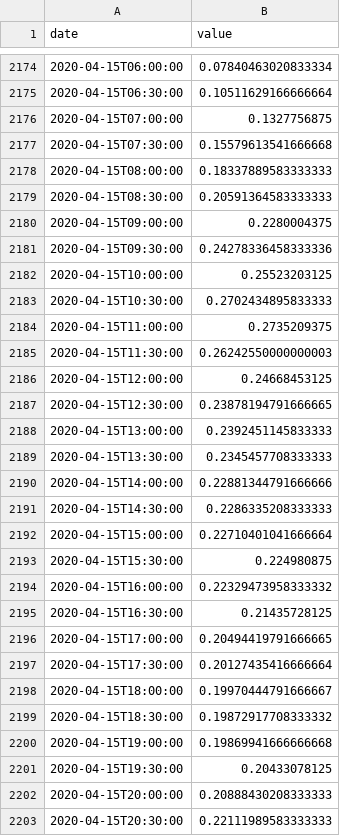
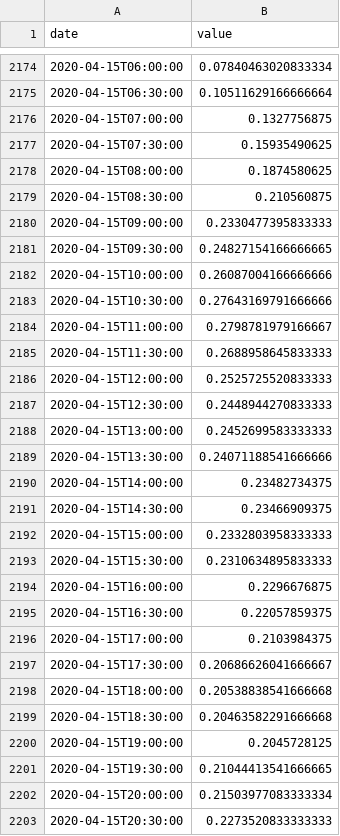
Before and after one commit to pschaus/covidbe-opendata, a CSV file: static/csv/traffic/GB/MAPS.csv, drawn as a sheet; only a part is shown, gaps mark what is left out; the diff covers the shown part only.

```diff
--- a/static/csv/traffic/GB/MAPS.csv
+++ b/static/csv/traffic/GB/MAPS.csv
@@ -2176,28 +2176,28 @@ date,value
 2020-04-15T07:00:00,0.1327756875
-2020-04-15T07:30:00,0.15579613541666668
-2020-04-15T08:00:00,0.18337889583333333
-2020-04-15T08:30:00,0.20591364583333333
-2020-04-15T09:00:00,0.2280004375
-2020-04-15T09:30:00,0.24278336458333336
-2020-04-15T10:00:00,0.25523203125
-2020-04-15T10:30:00,0.2702434895833333
-2020-04-15T11:00:00,0.2735209375
-2020-04-15T11:30:00,0.26242550000000003
-2020-04-15T12:00:00,0.24668453125
-2020-04-15T12:30:00,0.23878194791666665
-2020-04-15T13:00:00,0.2392451145833333
-2020-04-15T13:30:00,0.2345457708333333
-2020-04-15T14:00:00,0.22881344791666666
-2020-04-15T14:30:00,0.2286335208333333
-2020-04-15T15:00:00,0.22710401041666664
-2020-04-15T15:30:00,0.224980875
-2020-04-15T16:00:00,0.22329473958333332
-2020-04-15T16:30:00,0.21435728125
-2020-04-15T17:00:00,0.20494419791666665
-2020-04-15T17:30:00,0.20127435416666664
-2020-04-15T18:00:00,0.19970444791666667
-2020-04-15T18:30:00,0.19872917708333332
-2020-04-15T19:00:00,0.19869941666666668
-2020-04-15T19:30:00,0.20433078125
-2020-04-15T20:00:00,0.20888430208333333
-2020-04-15T20:30:00,0.22111989583333333
+2020-04-15T07:30:00,0.15935490625
+2020-04-15T08:00:00,0.1874580625
+2020-04-15T08:30:00,0.210560875
+2020-04-15T09:00:00,0.2330477395833333
+2020-04-15T09:30:00,0.24827154166666665
+2020-04-15T10:00:00,0.26087004166666666
+2020-04-15T10:30:00,0.27643169791666666
+2020-04-15T11:00:00,0.2798781979166667
+2020-04-15T11:30:00,0.2688958645833333
+2020-04-15T12:00:00,0.2525725520833333
+2020-04-15T12:30:00,0.2448944270833333
+2020-04-15T13:00:00,0.2452699583333333
+2020-04-15T13:30:00,0.24071188541666666
+2020-04-15T14:00:00,0.23482734375
+2020-04-15T14:30:00,0.23466909375
+2020-04-15T15:00:00,0.2332803958333333
+2020-04-15T15:30:00,0.2310634895833333
+2020-04-15T16:00:00,0.2296676875
+2020-04-15T16:30:00,0.22057859375
+2020-04-15T17:00:00,0.2103984375
+2020-04-15T17:30:00,0.20686626041666667
+2020-04-15T18:00:00,0.20538838541666668
+2020-04-15T18:30:00,0.20463582291666668
+2020-04-15T19:00:00,0.2045728125
+2020-04-15T19:30:00,0.21044413541666665
+2020-04-15T20:00:00,0.21503977083333334
+2020-04-15T20:30:00,0.2273520833333333
```
Also changed, not shown: 33 added rows and 43 edited cells elsewhere in this file, static/csv/time_series_covid19_deaths_global.csv, static/csv/time_series_covid19_recovered_global.csv, 8 other files.
